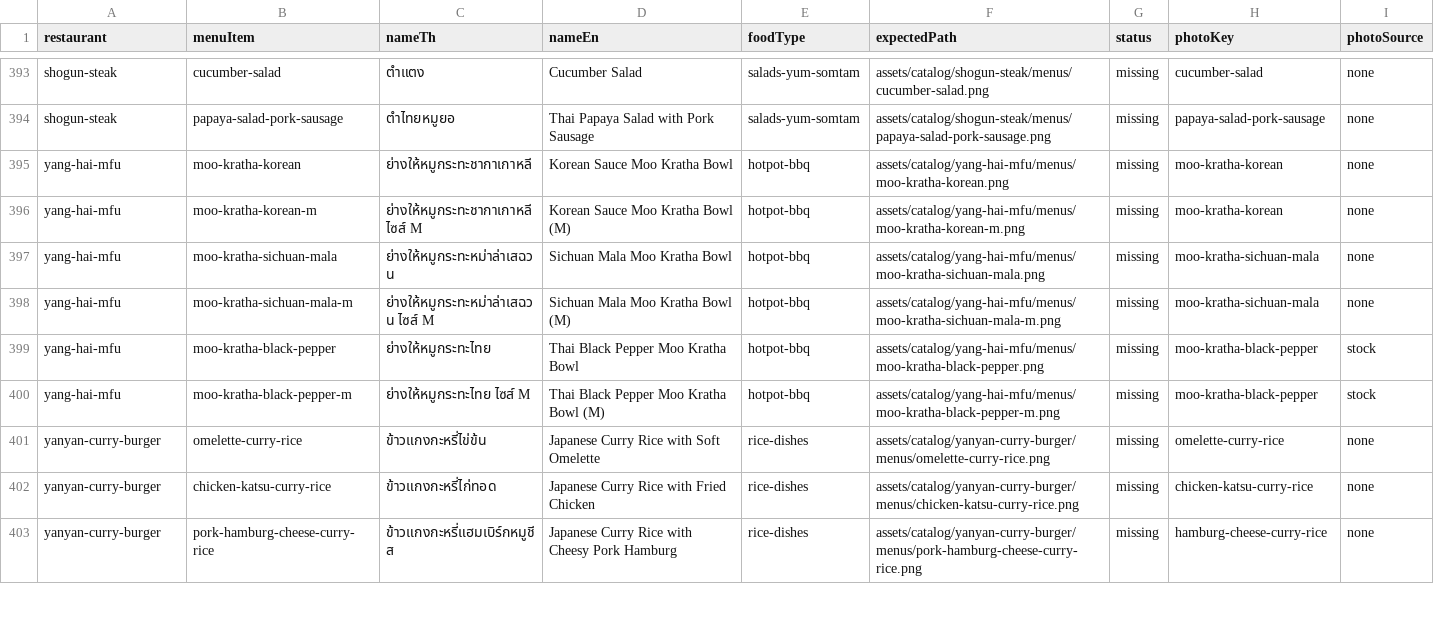
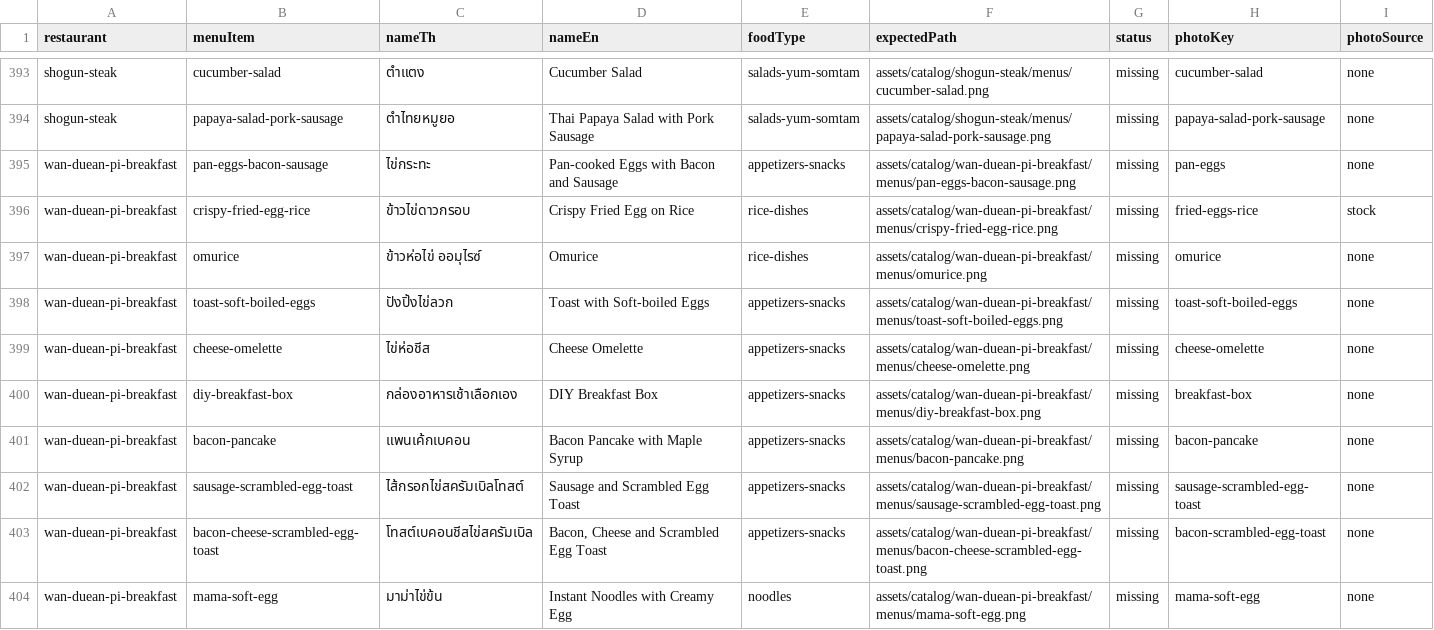
Before and after one commit to bear0420-47/Kinraidee, a CSV file: assets/catalog/photo-checklist.csv, drawn as a sheet; only a part is shown, gaps mark what is left out; the shorter side is filled out with more unchanged rows; the diff covers the shown part only; the diff names each change by its address in the sheet, - before the commit and + after, or states it on an @@ line.

Commit message:
data(catalog): add Wan Duean Pi Breakfast & Matcha (12 dishes)
Adds Wan Duean Pi Breakfast & Matcha (Tha Sut) from Grab screenshots captured 2026-10-27: pan eggs, fried-egg rice, omurice, toast boxes, a bacon pancake and creamy-egg instant noodles, plus hidden fruit, yogurt, sweet pancakes and matcha drinks. One cut-off drink is left out.

```diff
--- a/assets/catalog/photo-checklist.csv
+++ b/assets/catalog/photo-checklist.csv
+row 395: wan-duean-pi-breakfast | pan-eggs-bacon-sausage | ไข่กระทะ | Pan-cooked Eggs with Bacon and Sausage | appetizers-snacks | assets/catalog/wan-duean-pi-breakfast/menus/pan-eggs-bacon-sausage.png | missing | pan-eggs | none
+row 396: wan-duean-pi-breakfast | crispy-fried-egg-rice | ข้าวไข่ดาวกรอบ | Crispy Fried Egg on Rice | rice-dishes | assets/catalog/wan-duean-pi-breakfast/menus/crispy-fried-egg-rice.png | missing | fried-eggs-rice | stock
+row 397: wan-duean-pi-breakfast | omurice | ข้าวห่อไข่ ออมุไรซ์ | Omurice | rice-dishes | assets/catalog/wan-duean-pi-breakfast/menus/omurice.png | missing | omurice | none
+row 398: wan-duean-pi-breakfast | toast-soft-boiled-eggs | ปังปิ้งไข่ลวก | Toast with Soft-boiled Eggs | appetizers-snacks | assets/catalog/wan-duean-pi-breakfast/menus/toast-soft-boiled-eggs.png | missing | toast-soft-boiled-eggs | none
+row 399: wan-duean-pi-breakfast | cheese-omelette | ไข่ห่อชีส | Cheese Omelette | appetizers-snacks | assets/catalog/wan-duean-pi-breakfast/menus/cheese-omelette.png | missing | cheese-omelette | none
+row 400: wan-duean-pi-breakfast | diy-breakfast-box | กล่องอาหารเช้าเลือกเอง | DIY Breakfast Box | appetizers-snacks | assets/catalog/wan-duean-pi-breakfast/menus/diy-breakfast-box.png | missing | breakfast-box | none
+row 401: wan-duean-pi-breakfast | bacon-pancake | แพนเค้กเบคอน | Bacon Pancake with Maple Syrup | appetizers-snacks | assets/catalog/wan-duean-pi-breakfast/menus/bacon-pancake.png | missing | bacon-pancake | none
+row 402: wan-duean-pi-breakfast | sausage-scrambled-egg-toast | ไส้กรอกไข่สครัมเบิลโทสต์ | Sausage and Scrambled Egg Toast | appetizers-snacks | assets/catalog/wan-duean-pi-breakfast/menus/sausage-scrambled-egg-toast.png | missing | sausage-scrambled-egg-toast | none
+row 403: wan-duean-pi-breakfast | bacon-cheese-scrambled-egg-toast | โทสต์เบคอนชีสไข่สครัมเบิล | Bacon, Cheese and Scrambled Egg Toast | appetizers-snacks | assets/catalog/wan-duean-pi-breakfast/menus/bacon-cheese-scrambled-egg-toast.png | missing | bacon-scrambled-egg-toast | none
+row 404: wan-duean-pi-breakfast | mama-soft-egg | มาม่าไข่ข้น | Instant Noodles with Creamy Egg | noodles | assets/catalog/wan-duean-pi-breakfast/menus/mama-soft-egg.png | missing | mama-soft-egg | none
```
Also changed, not shown: 10 added rows elsewhere in this file, 2 other files.
